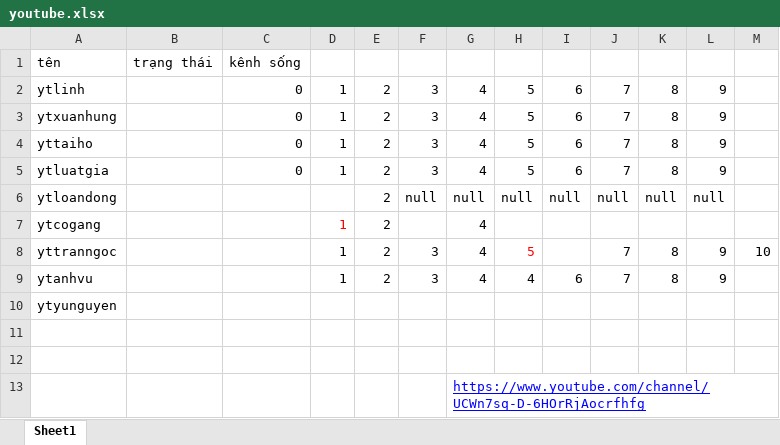
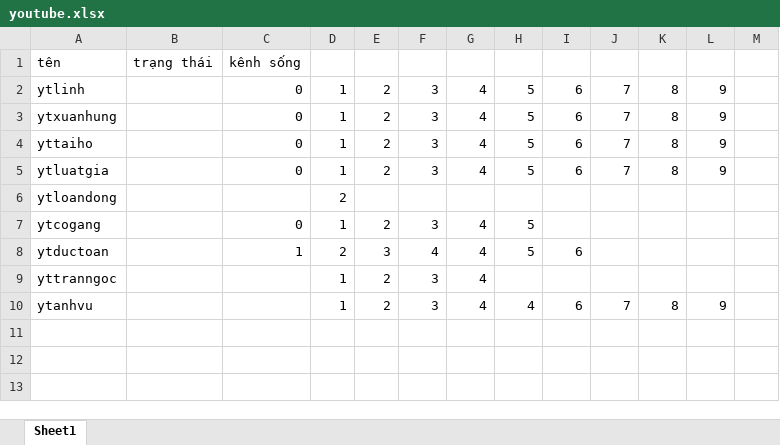
Before and after one commit to kiendong/youtube, an Excel workbook: youtube.xlsx, sheet Sheet1, drawn as a sheet; values as stored, in another font and other column widths than the file's, no borders; removed rows and columns are numbered as before the commit, all else as after; the diff names each change by its address in the sheet, - before the commit and + after, or states it on an @@ line.

```diff
--- a/youtube.xlsx (sheet Sheet1)
+++ b/youtube.xlsx (sheet Sheet1)
-D6: (empty)
+D6: 2
-E6: 2
+E6: (empty)
-F6: null
+F6: (empty)
-G6: null
+G6: (empty)
-H6: null
+H6: (empty)
-I6: null
+I6: (empty)
-J6: null
+J6: (empty)
-K6: null
+K6: (empty)
-L6: null
+L6: (empty)
-C7: (empty)
+C7: 0
-D7 text colour: #FF0000
+D7 text colour: black
-F7: (empty)
+F7: 3
-H7: (empty)
+H7: 5
+row 8: ytductoan |  | 1 | 2 | 3 | 4 | 4 | 5 | 6
-H9: 5
+H9: (empty)
-J9: 7
+J9: (empty)
-K9: 8
+K9: (empty)
-L9: 9
+L9: (empty)
-M9: 10
+M9: (empty)
-row 10: ytyunguyen
-row 11: (empty)
-row 12: (empty)
-row 13:  |  |  |  |  |  | https://www.youtube.com/channel/UCWn7sq-D-6HOrRjAocrfhfg
```
Also changed, not shown: list of chanel.xlsx, topic.xlsx.
